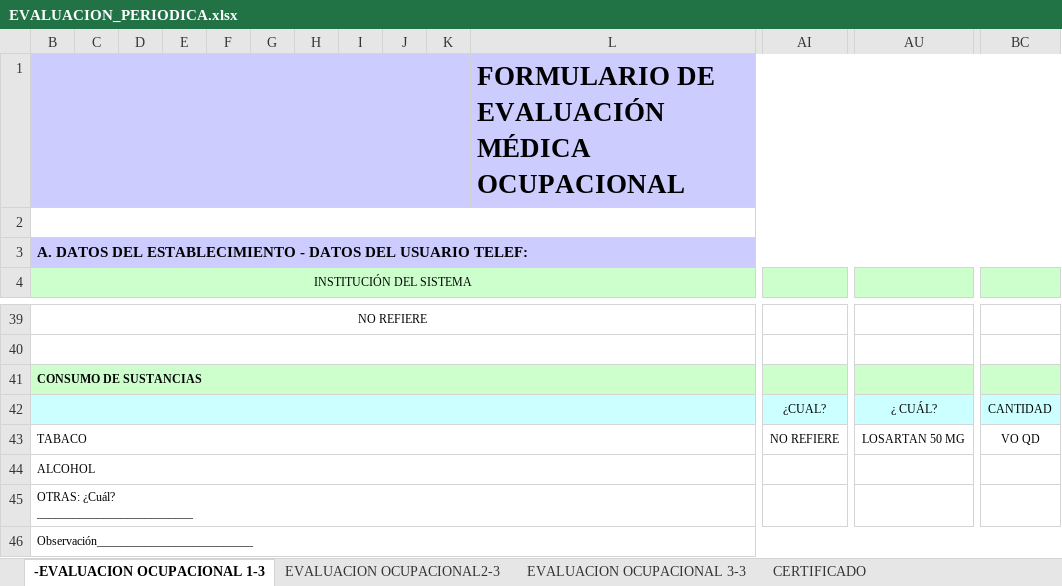
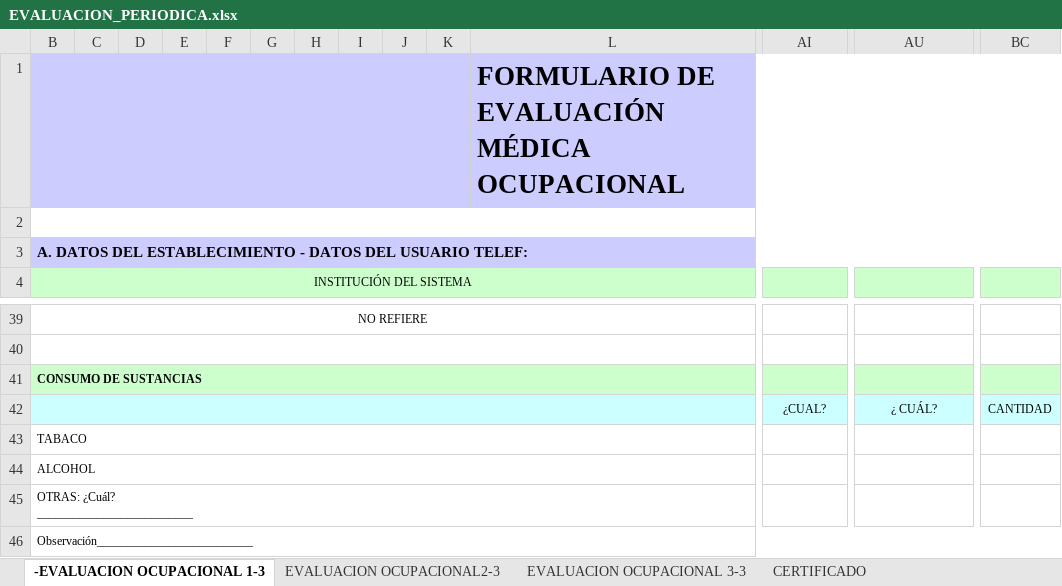
Before and after one commit to stratosrc/PapayApp, an Excel workbook: src/PapayApp.UI/Resources/Raw/Templates/EVALUACION_PERIODICA.xlsx, sheet -EVALUACION OCUPACIONAL 1-3, drawn as a sheet; only a part is shown, gaps mark what is left out; values as stored, in another font and other column widths than the file's, no borders; removed rows and columns are numbered as before the commit, all else as after; rows hold the shown columns only; the diff names each change by its address in the sheet, - before the commit and + after, or states it on an @@ line.

```diff
--- a/src/PapayApp.UI/Resources/Raw/Templates/EVALUACION_PERIODICA.xlsx (sheet -EVALUACION OCUPACIONAL 1-3)
+++ b/src/PapayApp.UI/Resources/Raw/Templates/EVALUACION_PERIODICA.xlsx (sheet -EVALUACION OCUPACIONAL 1-3)
-row 43: TABACO |  |  |  |  |  |  |  |  |  |  | NO REFIERE | LOSARTAN 50 MG | VO QD
+row 43: TABACO
```
Also changed, not shown: src/PapayApp.UI/Resources/Raw/Templates/EVALUACION_INICIAL.xlsx, src/PapayApp.UI/Resources/Raw/Templates/EVALUACION_REINTEGRO.xlsx, 42 other files.
